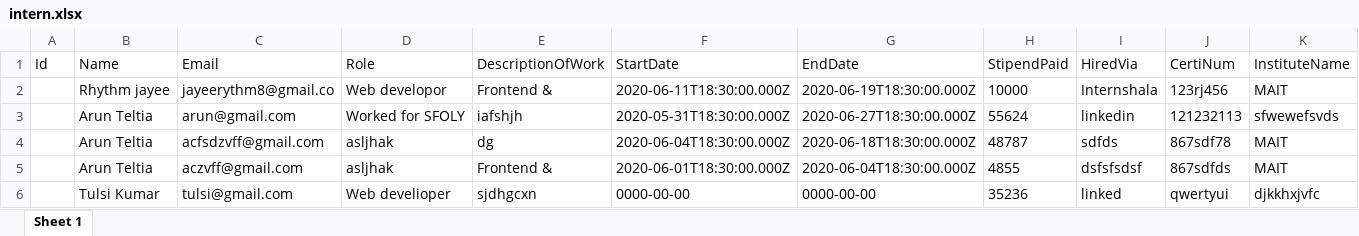
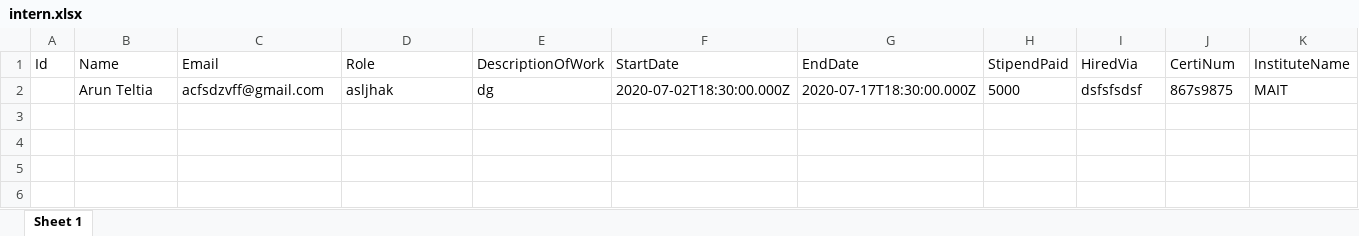
Before and after one commit to ArunTeltia/GeeksPortal, an Excel workbook: intern.xlsx, sheet Sheet 1, drawn as a sheet; values as stored, in another font and other column widths than the file's, no borders; removed rows and columns are numbered as before the commit, all else as after; the diff names each change by its address in the sheet, - before the commit and + after, or states it on an @@ line.

```diff
--- a/intern.xlsx (sheet Sheet 1)
+++ b/intern.xlsx (sheet Sheet 1)
-row 2:  | Rhythm jayee | jayeerythm8@gmail.co | Web developor | Frontend & | 2020-06-11T18:30:00.000Z | 2020-06-19T18:30:00.000Z | 10000 | Internshala | 123rj456 | MAIT
-row 3:  | Arun Teltia | arun@gmail.com | Worked for SFOLY | iafshjh | 2020-05-31T18:30:00.000Z | 2020-06-27T18:30:00.000Z | 55624 | linkedin | 121232113 | sfwewefsvds
-F2 (StartDate): 2020-06-04T18:30:00.000Z
+F2 (StartDate): 2020-07-02T18:30:00.000Z
-G2 (EndDate): 2020-06-18T18:30:00.000Z
+G2 (EndDate): 2020-07-17T18:30:00.000Z
-H2 (StipendPaid): 48787
+H2 (StipendPaid): 5000
-I2 (HiredVia): sdfds
+I2 (HiredVia): dsfsfsdsf
-J2 (CertiNum): 867sdf78
+J2 (CertiNum): 867s9875
-row 5:  | Arun Teltia | aczvff@gmail.com | asljhak | Frontend & | 2020-06-01T18:30:00.000Z | 2020-06-04T18:30:00.000Z | 4855 | dsfsfsdsf | 867sdfds | MAIT
-row 6:  | Tulsi Kumar | tulsi@gmail.com | Web develioper | sjdhgcxn | 0000-00-00 | 0000-00-00 | 35236 | linked | qwertyui | djkkhxjvfc
```
Also changed, not shown: 4 other files.
